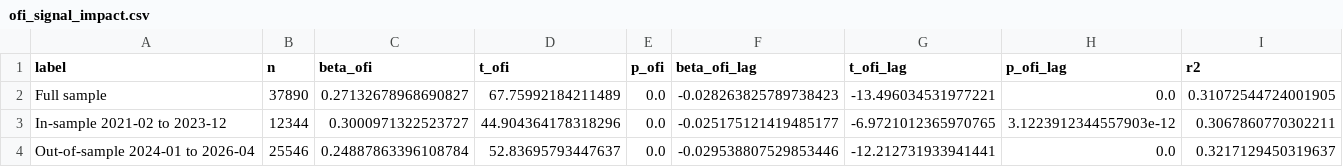
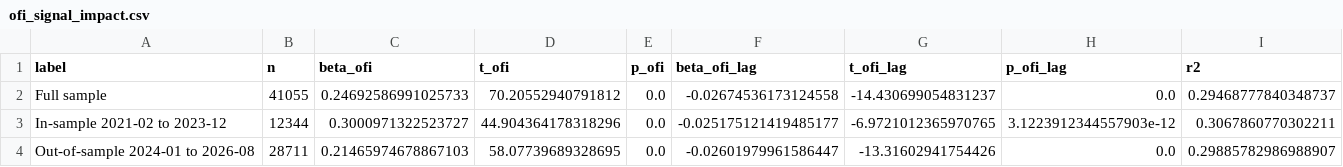
Before and after one commit to Tonyhwl/eth_ofi, a CSV file: eth/results/ofi_signal_impact.csv, drawn as a sheet.

```diff
--- a/eth/results/ofi_signal_impact.csv
+++ b/eth/results/ofi_signal_impact.csv
@@ -1,4 +1,4 @@
 label,n,beta_ofi,t_ofi,p_ofi,beta_ofi_lag,t_ofi_lag,p_ofi_lag,r2
-Full sample,37890,0.27132678968690827,67.75992184211489,0.0,-0.028263825789738423,-13.496034531977221,0.0,0.31072544724001905
+Full sample,41055,0.24692586991025733,70.20552940791812,0.0,-0.02674536173124558,-14.430699054831237,0.0,0.29468777840348737
 In-sample 2021-02 to 2023-12,12344,0.3000971322523727,44.904364178318296,0.0,-0.025175121419485177,-6.9721012365970765,3.1223912344557903e-12,0.3067860770302211
-Out-of-sample 2024-01 to 2026-04,25546,0.24887863396108784,52.83695793447637,0.0,-0.029538807529853446,-12.212731933941441,0.0,0.3217129450319637
+Out-of-sample 2024-01 to 2026-08,28711,0.21465974678867103,58.07739689328695,0.0,-0.02601979961586447,-13.31602941754426,0.0,0.29885782986988907
```
Also changed, not shown: eth/results/decay_profile.csv, 4 other files.
